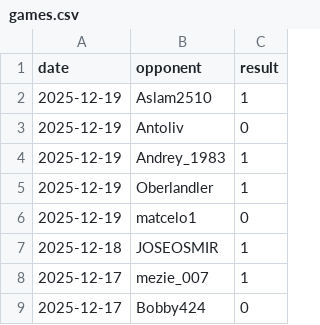
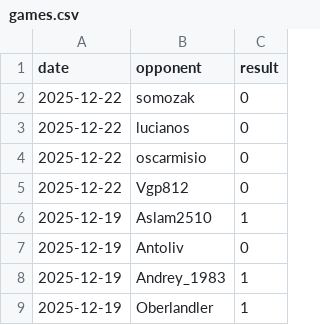
Before and after one commit to IsaacVerm/chess-dashboard, a CSV file: data/games.csv, drawn as a sheet; only a part is shown; the shorter side is filled out with more unchanged rows; the diff names each change by its address in the sheet, - before the commit and + after, or states it on an @@ line.

```diff
--- a/data/games.csv
+++ b/data/games.csv
+row 2: 2025-12-22 | somozak | 0
+row 3: 2025-12-22 | lucianos | 0
+row 4: 2025-12-22 | oscarmisio | 0
+row 5: 2025-12-22 | Vgp812 | 0
```
Also changed, not shown: data/metrics.csv, 1 other file.
